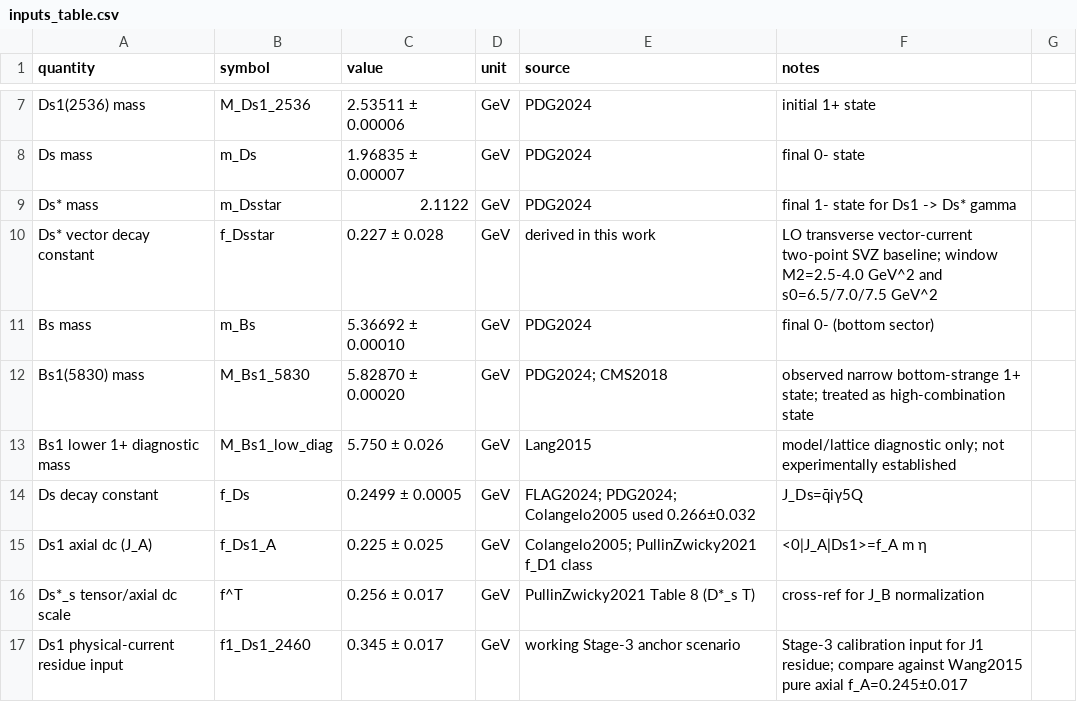
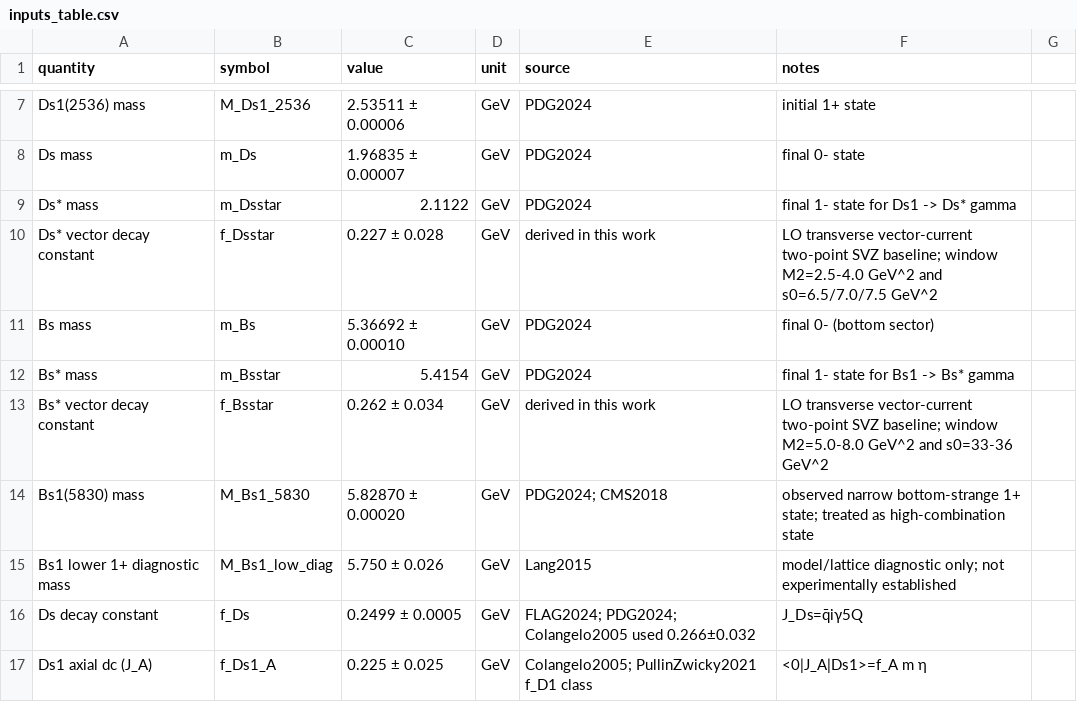
Before and after one commit to sbilmis/Dsgamma, a CSV file: inputs_table.csv, drawn as a sheet; only a part is shown, gaps mark what is left out; the shorter side is filled out with more unchanged rows.

Commit message:
Add Bsstar gamma calibrated analysis

```diff
--- a/inputs_table.csv
+++ b/inputs_table.csv
@@ -11,2 +11,4 @@ Ds* vector decay constant,f_Dsstar,0.227 ± 0.028,GeV,derived in this work,LO tr
 Bs mass,m_Bs,5.36692 ± 0.00010,GeV,PDG2024,final 0- (bottom sector)
+Bs* mass,m_Bsstar,5.4154,GeV,PDG2024,final 1- state for Bs1 -> Bs* gamma
+Bs* vector decay constant,f_Bsstar,0.262 ± 0.034,GeV,derived in this work,LO transverse vector-current two-point SVZ baseline; window M2=5.0-8.0 GeV^2 and s0=33-36 GeV^2
 Bs1(5830) mass,M_Bs1_5830,5.82870 ± 0.00020,GeV,PDG2024; CMS2018,observed narrow bottom-strange 1+ state; treated as high-combination state
```
Also changed, not shown: 16 other files.
